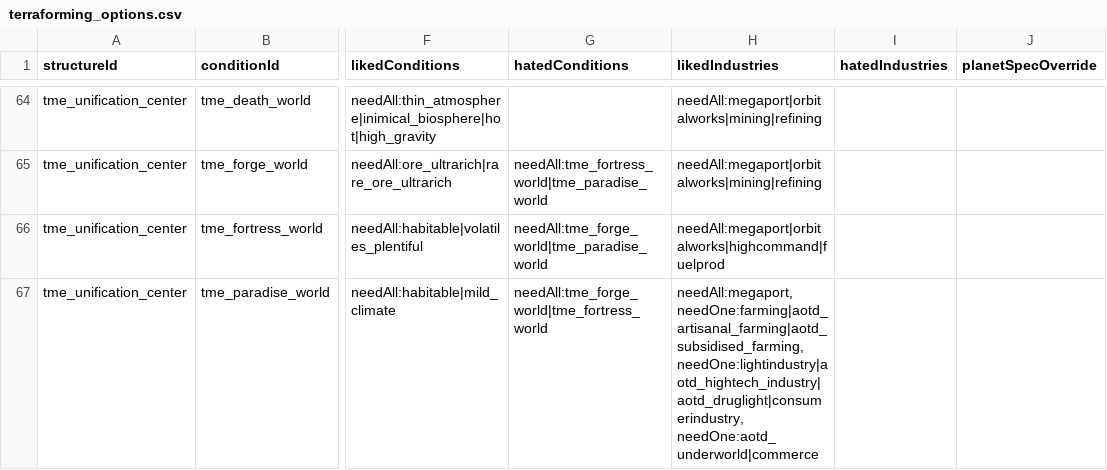
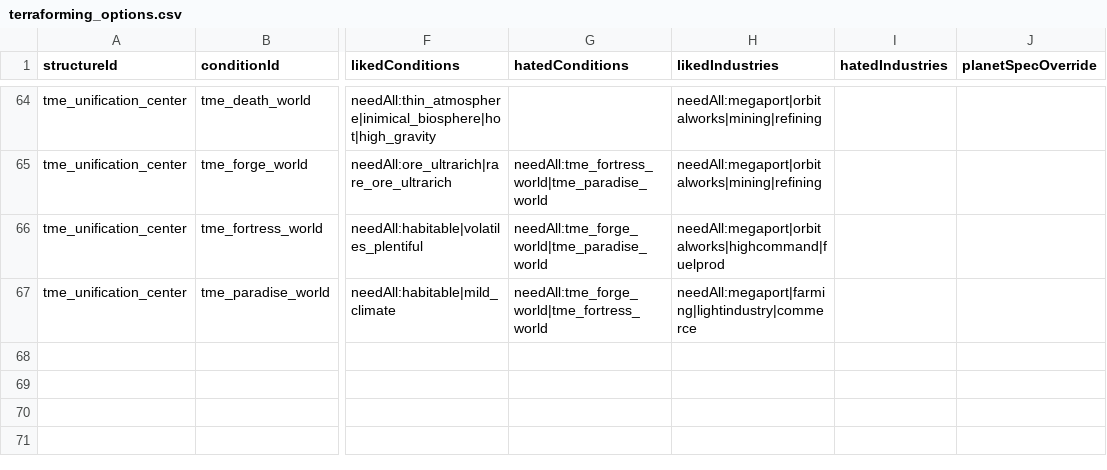
Before and after one commit to AudaxLudos/terraforming-made-easy, a CSV file: data/campaign/terraforming_options.csv, drawn as a sheet; only a part is shown, gaps mark what is left out; ↵ is a line break in a cell; the diff names each change by its address in the sheet, - before the commit and + after, or states it on an @@ line.

Commit message:
Revert unification center paradise world option to vanilla industry ids

```diff
--- a/data/campaign/terraforming_options.csv
+++ b/data/campaign/terraforming_options.csv
-H67 (likedIndustries): needAll:megaport, ↵ needOne:farming|aotd_artisanal_farming|aotd_subsidised_farming, ↵ needOne:lightindustry|aotd_hightech_industry|aotd_druglight|consumerindustry, ↵ needOne:aotd_underworld|commerce
+H67 (likedIndustries): needAll:megaport|farming|lightindustry|commerce
```
